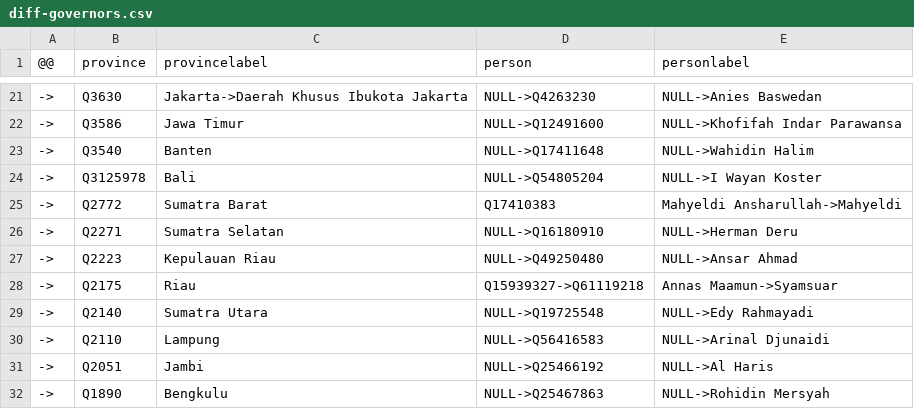
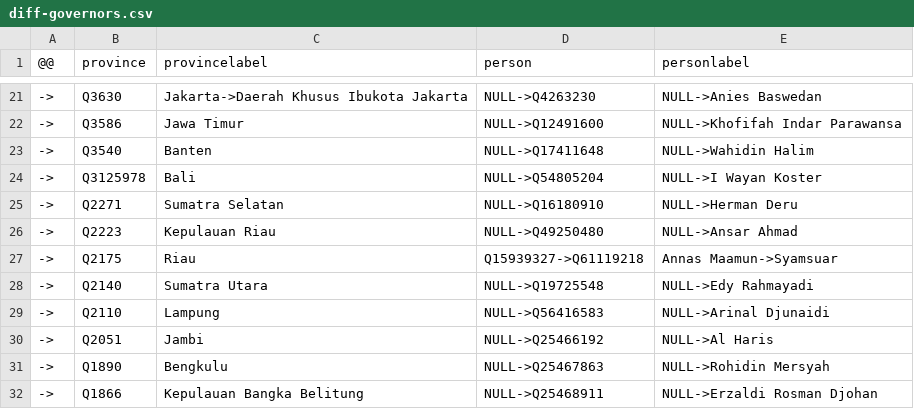
Before and after one commit to every-politician-scrapers/indonesia-ministers, a CSV file: data/diff-governors.csv, drawn as a sheet; only a part is shown, gaps mark what is left out; the shorter side is filled out with more unchanged rows; the diff names each change by its address in the sheet, - before the commit and + after, or states it on an @@ line.

Commit message:
Compare external sources to Wikidata

```diff
--- a/data/diff-governors.csv
+++ b/data/diff-governors.csv
-row 25: -> | Q2772 | Sumatra Barat | Q17410383 | Mahyeldi Ansharullah->Mahyeldi
```
